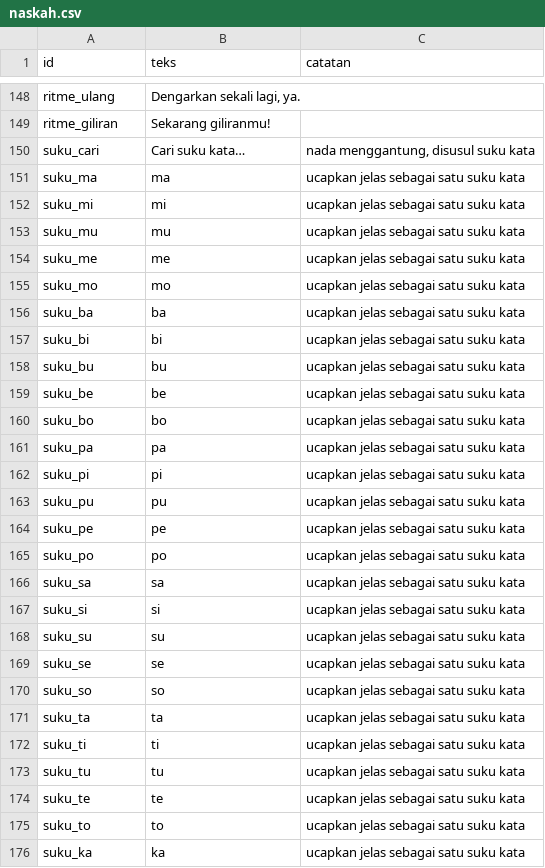
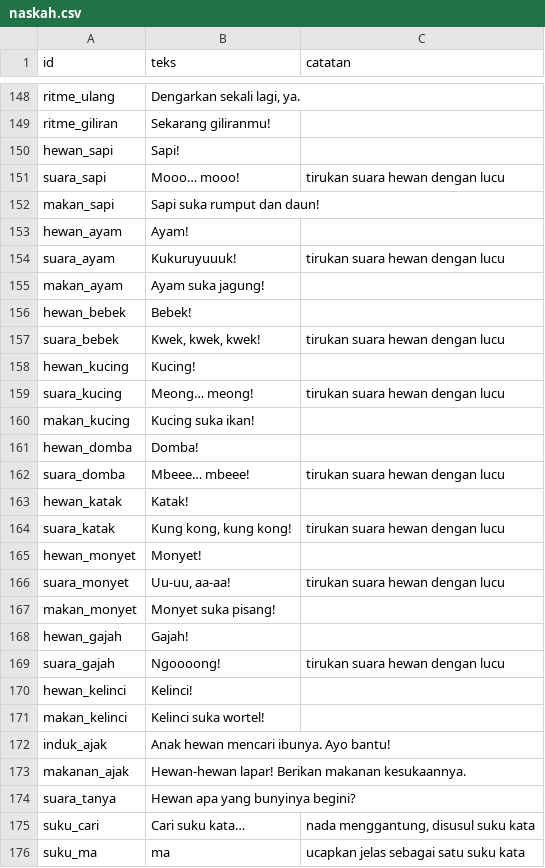
Before and after one commit to YuuArr/kebun-ceria, a CSV file: audio/naskah.csv, drawn as a sheet; only a part is shown, gaps mark what is left out; the shorter side is filled out with more unchanged rows; the diff names each change by its address in the sheet, - before the commit and + after, or states it on an @@ line.

```diff
--- a/audio/naskah.csv
+++ b/audio/naskah.csv
+row 150: hewan_sapi | Sapi!
+row 151: suara_sapi | Mooo… mooo! | tirukan suara hewan dengan lucu
+row 152: makan_sapi | Sapi suka rumput dan daun!
+row 153: hewan_ayam | Ayam!
+row 154: suara_ayam | Kukuruyuuuk! | tirukan suara hewan dengan lucu
+row 155: makan_ayam | Ayam suka jagung!
+row 156: hewan_bebek | Bebek!
+row 157: suara_bebek | Kwek, kwek, kwek! | tirukan suara hewan dengan lucu
+row 158: hewan_kucing | Kucing!
+row 159: suara_kucing | Meong… meong! | tirukan suara hewan dengan lucu
+row 160: makan_kucing | Kucing suka ikan!
+row 161: hewan_domba | Domba!
+row 162: suara_domba | Mbeee… mbeee! | tirukan suara hewan dengan lucu
+row 163: hewan_katak | Katak!
+row 164: suara_katak | Kung kong, kung kong! | tirukan suara hewan dengan lucu
+row 165: hewan_monyet | Monyet!
+row 166: suara_monyet | Uu-uu, aa-aa! | tirukan suara hewan dengan lucu
+row 167: makan_monyet | Monyet suka pisang!
+row 168: hewan_gajah | Gajah!
+row 169: suara_gajah | Ngoooong! | tirukan suara hewan dengan lucu
+row 170: hewan_kelinci | Kelinci!
+row 171: makan_kelinci | Kelinci suka wortel!
+row 172: induk_ajak | Anak hewan mencari ibunya. Ayo bantu!
+row 173: makanan_ajak | Hewan-hewan lapar! Berikan makanan kesukaannya.
+row 174: suara_tanya | Hewan apa yang bunyinya begini?
```
Also changed, not shown: 16 other files.
